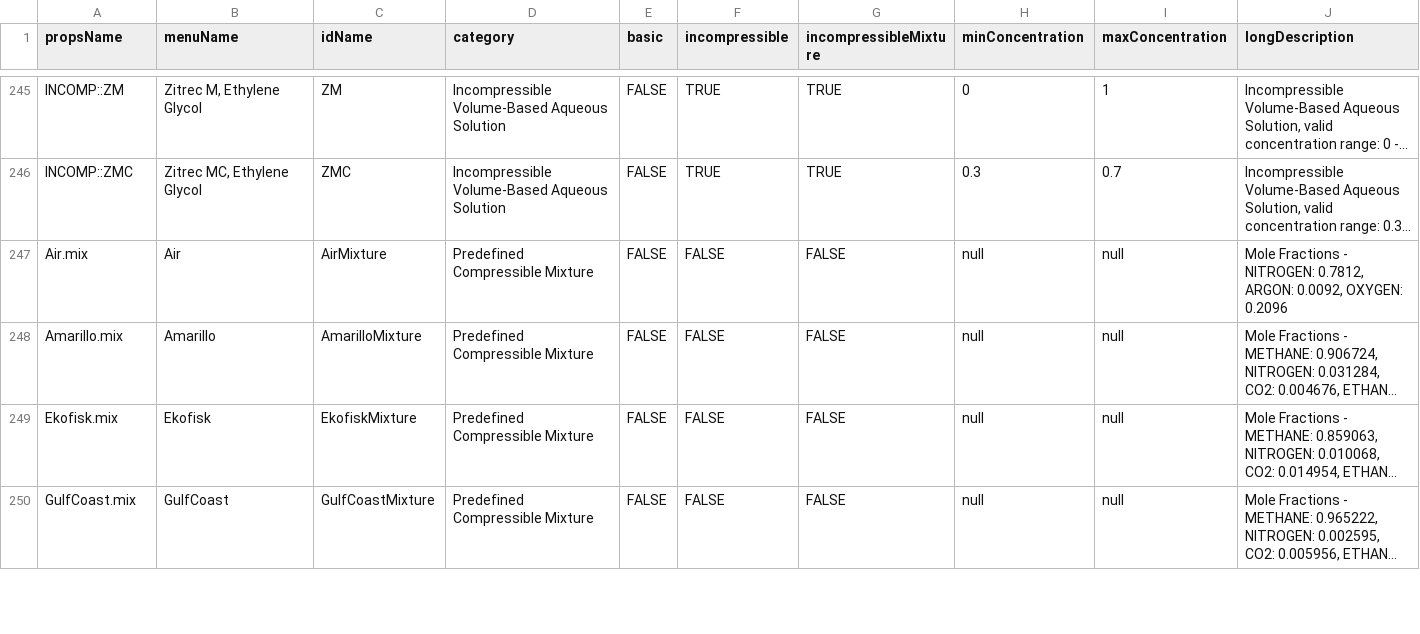
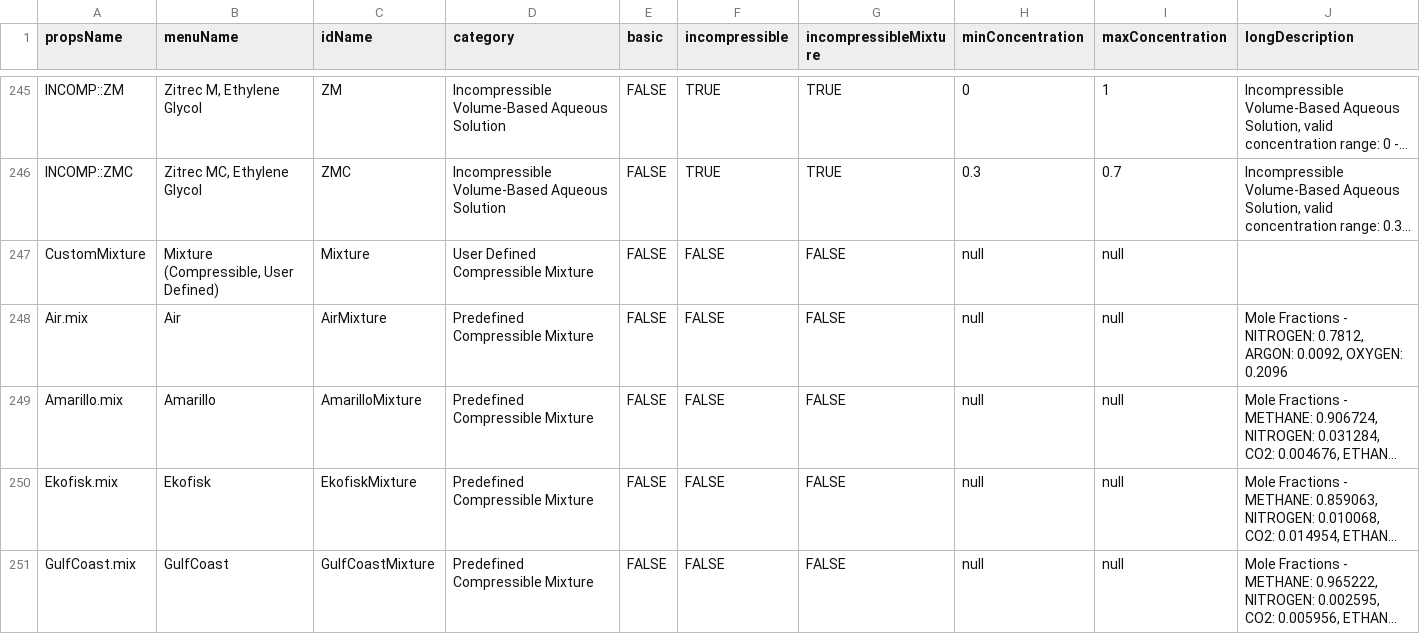
Before and after one commit to mgreminger/EngineeringPaper.xyz, a CSV file: notebooks/propsSI_fluids.csv, drawn as a sheet; only a part is shown, gaps mark what is left out; long unchanged cells end in …; the diff names each change by its address in the sheet, - before the commit and + after, or states it on an @@ line.

Commit message:
feat: implement custom mixtures
Currently, only two fluids are supported. Need to add ability to add and delete mixture components to handle more than two components

```diff
--- a/notebooks/propsSI_fluids.csv
+++ b/notebooks/propsSI_fluids.csv
+row 247: CustomMixture | Mixture (Compressible, User Defined) | Mixture | User Defined Compressible Mixture | FALSE | FALSE | FALSE | null | null
```
Also changed, not shown: 4 other files.
